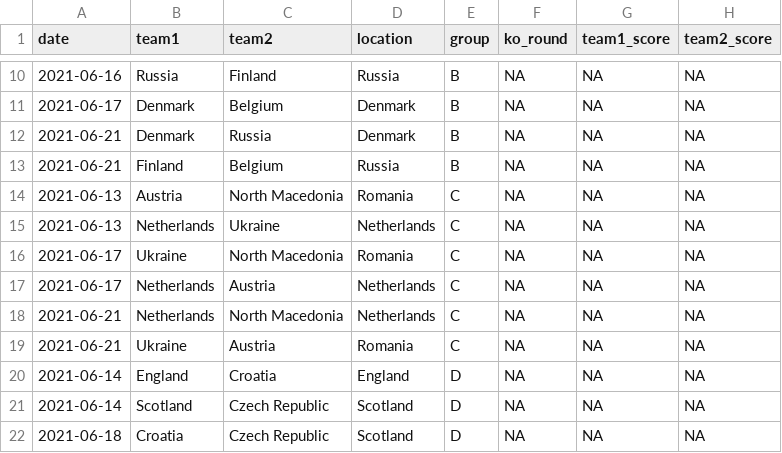
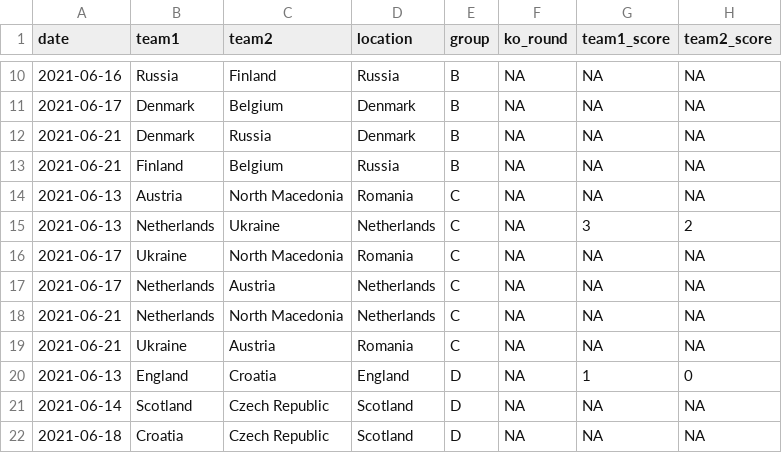
Before and after one commit to lbenz730/euro_cup_2021, a CSV file: data/schedule.csv, drawn as a sheet; only a part is shown, gaps mark what is left out.

```diff
--- a/data/schedule.csv
+++ b/data/schedule.csv
@@ -14,3 +14,3 @@ date,team1,team2,location,group,ko_round,team1_score,team2_score
 2021-06-13,Austria,North Macedonia,Romania,C,NA,NA,NA
-2021-06-13,Netherlands,Ukraine,Netherlands,C,NA,NA,NA
+2021-06-13,Netherlands,Ukraine,Netherlands,C,NA,3,2
 2021-06-17,Ukraine,North Macedonia,Romania,C,NA,NA,NA
@@ -19,3 +19,3 @@ date,team1,team2,location,group,ko_round,team1_score,team2_score
 2021-06-21,Ukraine,Austria,Romania,C,NA,NA,NA
-2021-06-14,England,Croatia,England,D,NA,NA,NA
+2021-06-13,England,Croatia,England,D,NA,1,0
 2021-06-14,Scotland,Czech Republic,Scotland,D,NA,NA,NA
```
Also changed, not shown: predictions/history.csv, predictions/sim_results.csv, 8 other files.
